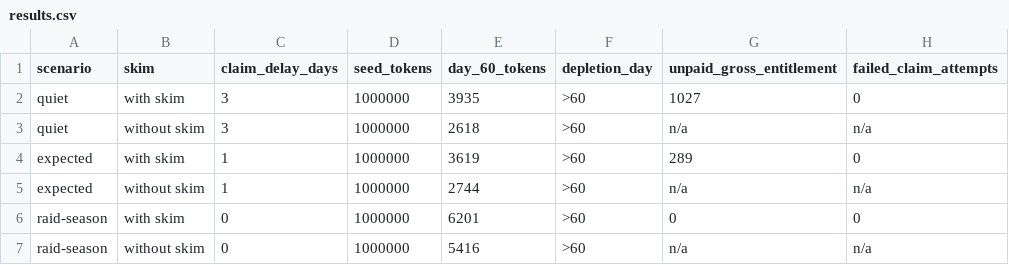
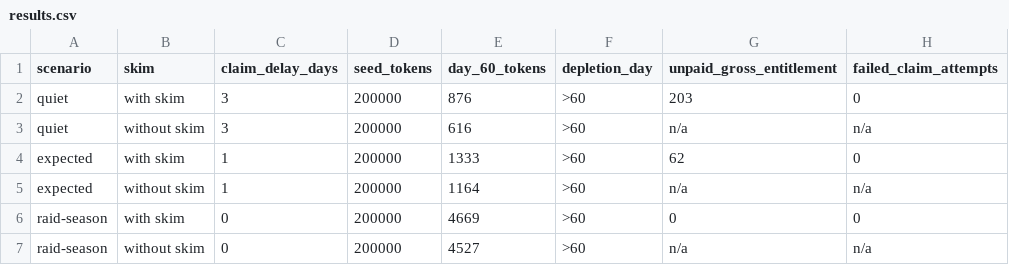
Before and after one commit to Izecrypt/near-tag, a CSV file: sim/out/results.csv, drawn as a sheet.

```diff
--- a/sim/out/results.csv
+++ b/sim/out/results.csv
@@ -1,7 +1,7 @@
 scenario,skim,claim_delay_days,seed_tokens,day_60_tokens,depletion_day,unpaid_gross_entitlement,failed_claim_attempts
-quiet,with skim,3,1000000,3935,>60,1027,0
-quiet,without skim,3,1000000,2618,>60,n/a,n/a
-expected,with skim,1,1000000,3619,>60,289,0
-expected,without skim,1,1000000,2744,>60,n/a,n/a
-raid-season,with skim,0,1000000,6201,>60,0,0
-raid-season,without skim,0,1000000,5416,>60,n/a,n/a
+quiet,with skim,3,200000,876,>60,203,0
+quiet,without skim,3,200000,616,>60,n/a,n/a
+expected,with skim,1,200000,1333,>60,62,0
+expected,without skim,1,200000,1164,>60,n/a,n/a
+raid-season,with skim,0,200000,4669,>60,0,0
+raid-season,without skim,0,200000,4527,>60,n/a,n/a
```
Also changed, not shown: sim/out/parameter_sweep.csv, 8 other files.
